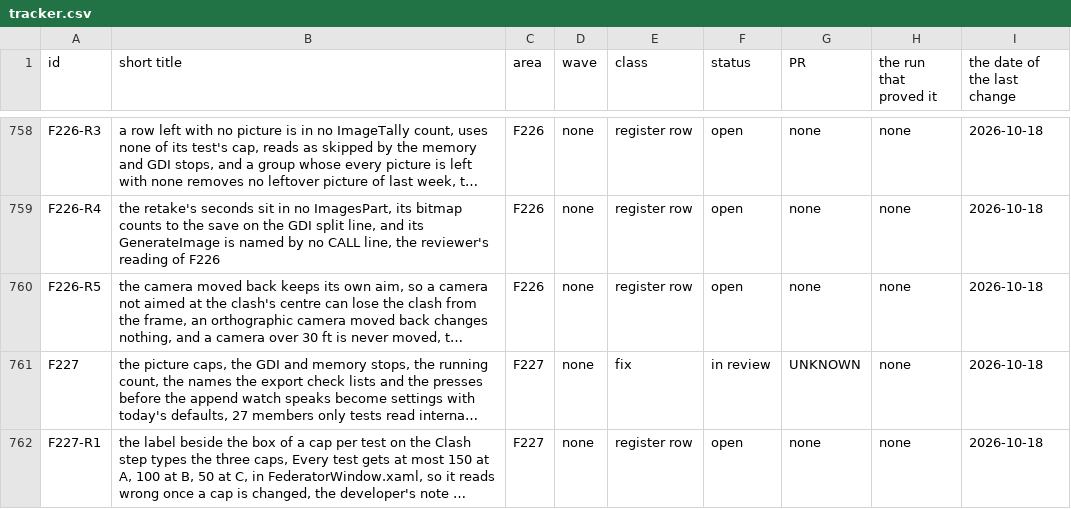
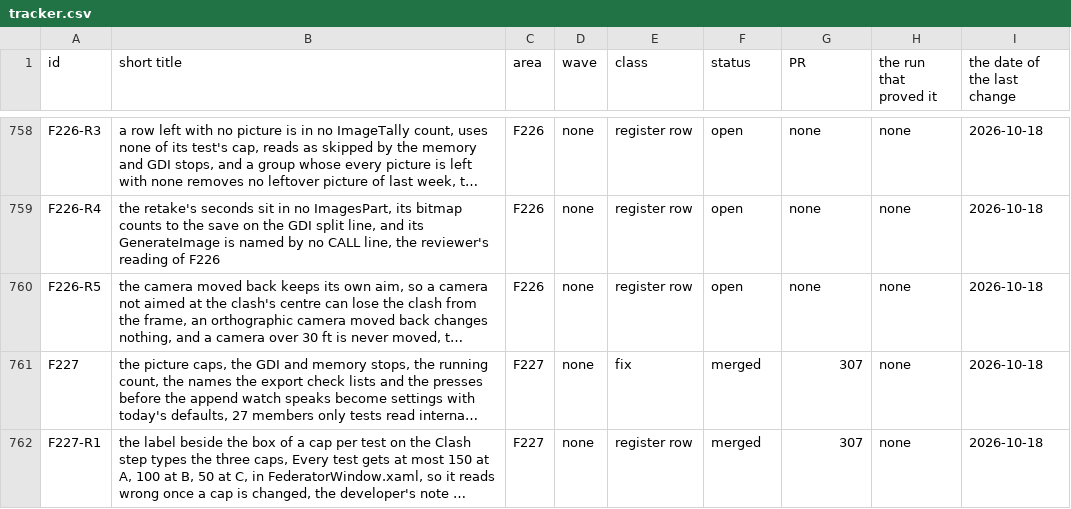
Before and after one commit to baderrahal/PAR_NWC-Federator-V2, a CSV file: steps/tracker.csv, drawn as a sheet; only a part is shown, gaps mark what is left out; long unchanged cells end in …; the diff names each change by its address in the sheet, - before the commit and + after, or states it on an @@ line.

Commit message:
F227 rows merged in 307, the DONE line

```diff
--- a/steps/tracker.csv
+++ b/steps/tracker.csv
-F761 (status): in review
+F761 (status): merged
-G761 (PR): UNKNOWN
+G761 (PR): 307
-F762 (status): open
+F762 (status): merged
-G762 (PR): none
+G762 (PR): 307
```
Also changed, not shown: 3 other files.
